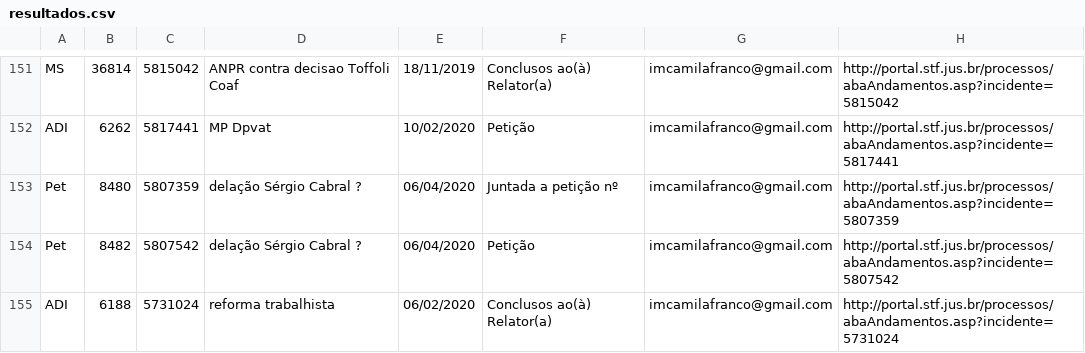
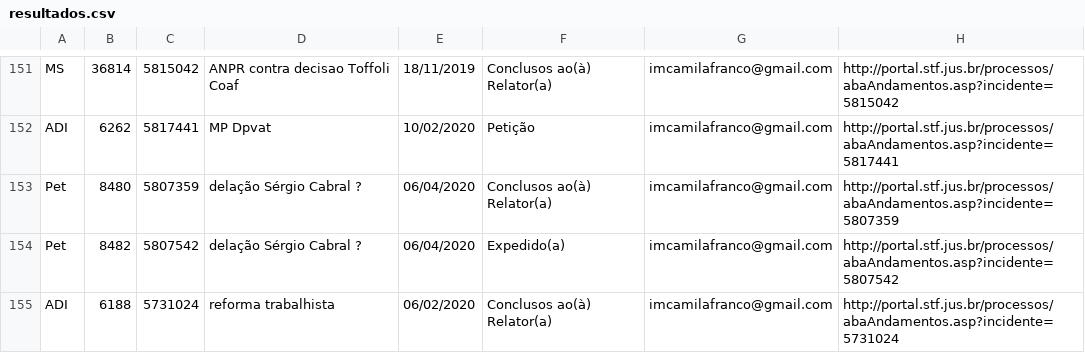
Before and after one commit to francocamila/processos_globo, a CSV file: resultados.csv, drawn as a sheet; only a part is shown, gaps mark what is left out; the diff covers the shown part only.

```diff
--- a/resultados.csv
+++ b/resultados.csv
@@ -152,4 +152,4 @@ MS,36814,5815042,ANPR contra decisao Toffoli Coaf,18/11/2019,Conclusos ao(à) Re
 ADI,6262,5817441,MP Dpvat,10/02/2020,Petição,imcamilafranco@gmail.com,http://portal.stf.jus.br/processos/abaAndamentos.asp?incidente=5817441
-Pet,8480,5807359,delação Sérgio Cabral ?,06/04/2020,Juntada a petição nº,imcamilafranco@gmail.com,http://portal.stf.jus.br/processos/abaAndamentos.asp?incidente=5807359
-Pet,8482,5807542,delação Sérgio Cabral ?,06/04/2020,Petição,imcamilafranco@gmail.com,http://portal.stf.jus.br/processos/abaAndamentos.asp?incidente=5807542
+Pet,8480,5807359,delação Sérgio Cabral ?,06/04/2020,Conclusos ao(à) Relator(a),imcamilafranco@gmail.com,http://portal.stf.jus.br/processos/abaAndamentos.asp?incidente=5807359
+Pet,8482,5807542,delação Sérgio Cabral ?,06/04/2020,Expedido(a),imcamilafranco@gmail.com,http://portal.stf.jus.br/processos/abaAndamentos.asp?incidente=5807542
 ADI,6188,5731024,reforma trabalhista,06/02/2020,Conclusos ao(à) Relator(a),imcamilafranco@gmail.com,http://portal.stf.jus.br/processos/abaAndamentos.asp?incidente=5731024
```
Also changed, not shown: 1 added row, 1 removed row and 38 edited cells elsewhere in this file, 5 other files.
